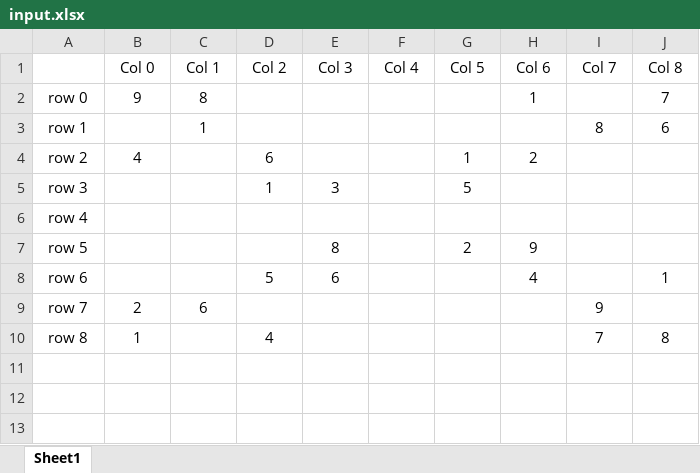
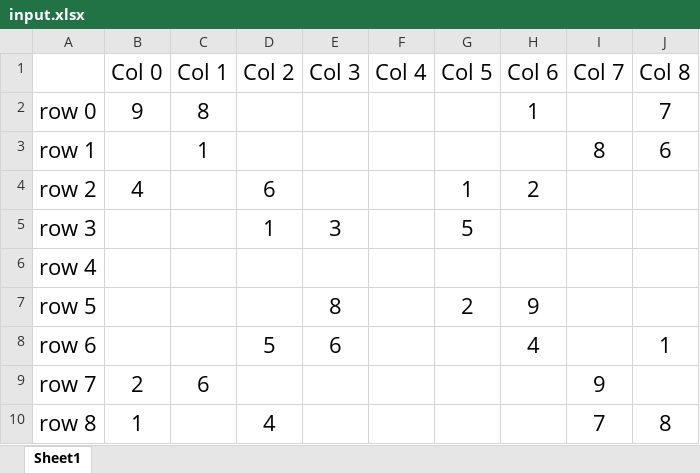
Before and after one commit to VishalGokhale/sudoku, an Excel workbook: resources/input.xlsx, sheet Sheet1, drawn as a sheet; values as stored, in another font and other column widths than the file's, no borders; the diff names each change by its address in the sheet, - before the commit and + after, or states it on an @@ line.

```diff
--- a/resources/input.xlsx (sheet Sheet1)
+++ b/resources/input.xlsx (sheet Sheet1)
@@ B1:J1 text size: larger @@
@@ A2:C2 text size: larger @@
@@ H2 text size: larger @@
@@ J2 text size: larger @@
@@ A3 text size: larger @@
@@ C3 text size: larger @@
@@ I3:J3 text size: larger @@
@@ A4:B4 text size: larger @@
@@ D4 text size: larger @@
@@ G4:H4 text size: larger @@
@@ A5:A8 text size: larger @@
@@ D5:E5 text size: larger @@
@@ G5 text size: larger @@
@@ E7 text size: larger @@
@@ G7:H7 text size: larger @@
@@ D8:E8 text size: larger @@
@@ H8 text size: larger @@
@@ J8 text size: larger @@
@@ A9:C9 text size: larger @@
@@ I9 text size: larger @@
@@ A10:B10 text size: larger @@
@@ D10 text size: larger @@
@@ I10:J10 text size: larger @@
```
Also changed, not shown: 5 other files.
